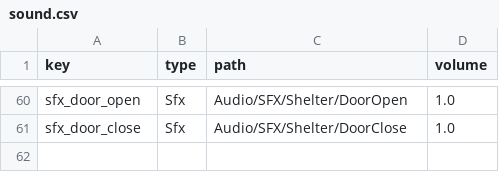
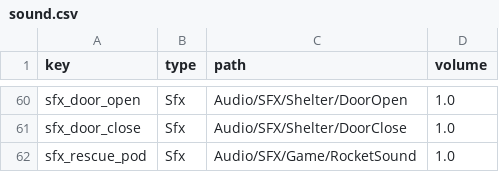
Before and after one commit to ksjgusdh123/PocoPoachers, a CSV file: PocoPoachers/DataTable/sound.csv, drawn as a sheet; only a part is shown, gaps mark what is left out.

```diff
--- a/PocoPoachers/DataTable/sound.csv
+++ b/PocoPoachers/DataTable/sound.csv
@@ -61 +61,2 @@ sfx_door_open,Sfx,Audio/SFX/Shelter/DoorOpen,1.0
 sfx_door_close,Sfx,Audio/SFX/Shelter/DoorClose,1.0
+sfx_rescue_pod,Sfx,Audio/SFX/Game/RocketSound,1.0
```
Also changed, not shown: 8 other files.
